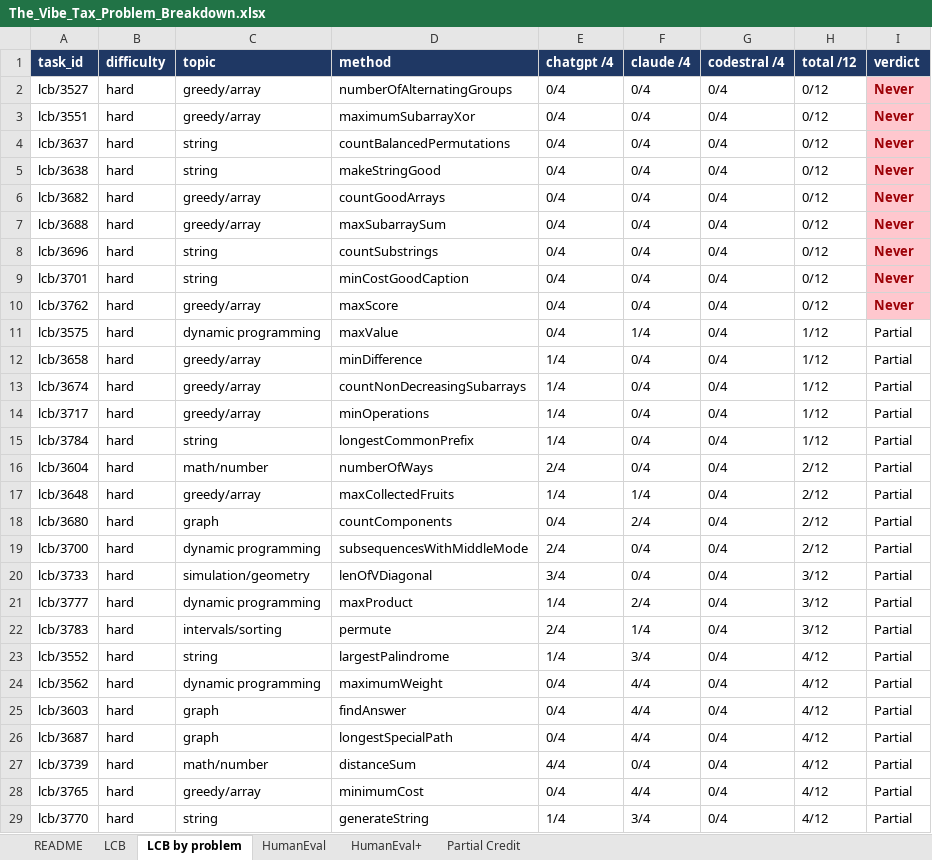
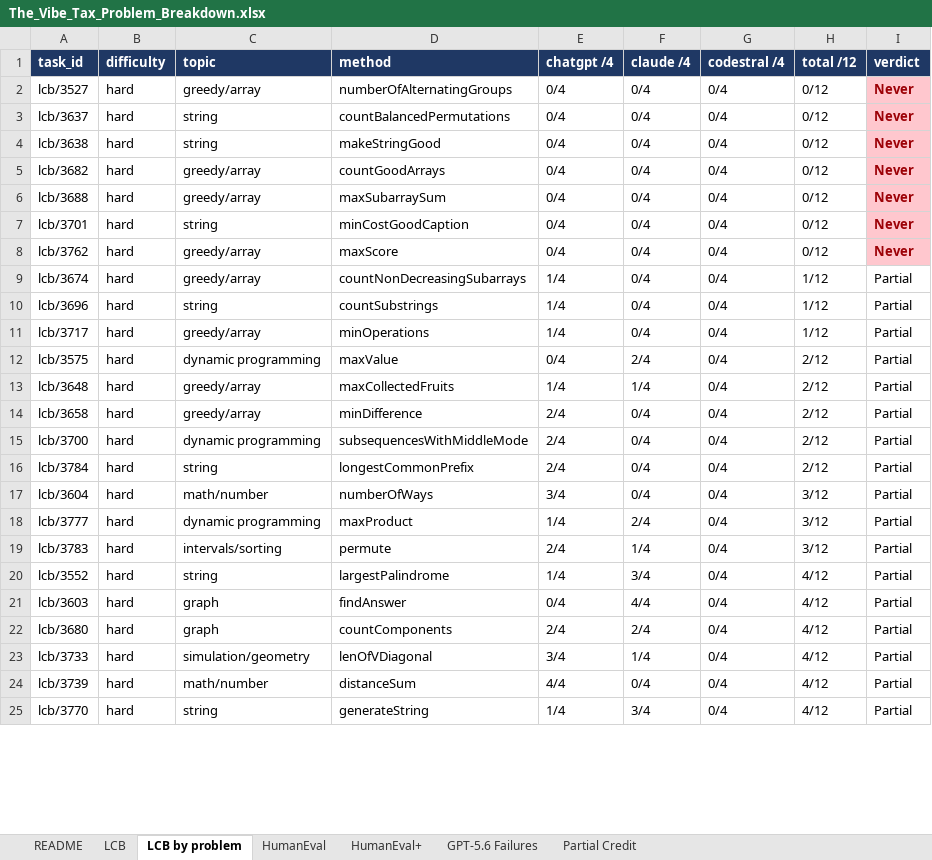
Before and after one commit to jamelski1/the-vibe-tax, an Excel workbook: The_Vibe_Tax_Problem_Breakdown.xlsx, sheet LCB by problem, drawn as a sheet; only a part is shown; values as stored, in another font and other column widths than the file's, no borders; removed rows and columns are numbered as before the commit, all else as after; the diff covers the shown part only; the diff names each change by its address in the sheet, - before the commit and + after, or states it on an @@ line.

```diff
--- a/The_Vibe_Tax_Problem_Breakdown.xlsx (sheet LCB by problem)
+++ b/The_Vibe_Tax_Problem_Breakdown.xlsx (sheet LCB by problem)
+sheet tab: GPT-5.6 Failures
-row 3: lcb/3551 | hard | greedy/array | maximumSubarrayXor | 0/4 | 0/4 | 0/4 | 0/12 | Never
-row 8: lcb/3696 | hard | string | countSubstrings | 0/4 | 0/4 | 0/4 | 0/12 | Never
-row 11: lcb/3575 | hard | dynamic programming | maxValue | 0/4 | 1/4 | 0/4 | 1/12 | Partial
-row 12: lcb/3658 | hard | greedy/array | minDifference | 1/4 | 0/4 | 0/4 | 1/12 | Partial
+row 10: lcb/3696 | hard | string | countSubstrings | 1/4 | 0/4 | 0/4 | 1/12 | Partial
-row 15: lcb/3784 | hard | string | longestCommonPrefix | 1/4 | 0/4 | 0/4 | 1/12 | Partial
-A12 (task_id): lcb/3604
+A12 (task_id): lcb/3575
-C12 (topic): math/number
+C12 (topic): dynamic programming
-D12 (method): numberOfWays
+D12 (method): maxValue
-E12 (chatgpt /4): 2/4
+E12 (chatgpt /4): 0/4
-F12 (claude /4): 0/4
+F12 (claude /4): 2/4
-A14 (task_id): lcb/3680
+A14 (task_id): lcb/3658
-C14 (topic): graph
+C14 (topic): greedy/array
-D14 (method): countComponents
+D14 (method): minDifference
-E14 (chatgpt /4): 0/4
+E14 (chatgpt /4): 2/4
-F14 (claude /4): 2/4
+F14 (claude /4): 0/4
+row 16: lcb/3784 | hard | string | longestCommonPrefix | 2/4 | 0/4 | 0/4 | 2/12 | Partial
-A17 (task_id): lcb/3733
+A17 (task_id): lcb/3604
-C17 (topic): simulation/geometry
+C17 (topic): math/number
-D17 (method): lenOfVDiagonal
+D17 (method): numberOfWays
-row 24: lcb/3562 | hard | dynamic programming | maximumWeight | 0/4 | 4/4 | 0/4 | 4/12 | Partial
-A22 (task_id): lcb/3687
+A22 (task_id): lcb/3680
-D22 (method): longestSpecialPath
+D22 (method): countComponents
-E22 (chatgpt /4): 0/4
+E22 (chatgpt /4): 2/4
-F22 (claude /4): 4/4
+F22 (claude /4): 2/4
+row 23: lcb/3733 | hard | simulation/geometry | lenOfVDiagonal | 3/4 | 1/4 | 0/4 | 4/12 | Partial
-row 28: lcb/3765 | hard | greedy/array | minimumCost | 0/4 | 4/4 | 0/4 | 4/12 | Partial
```
Also changed, not shown: 17 added rows, 13 removed rows and 30 edited cells elsewhere in this sheet, sheet Partial Credit, sheet HumanEval, sheet LCB, sheet README, 1 other file.
